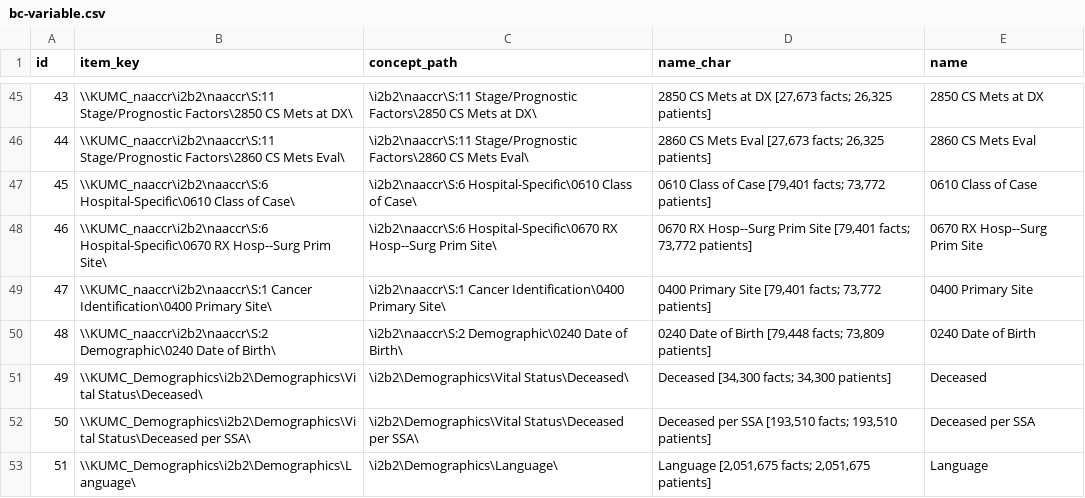
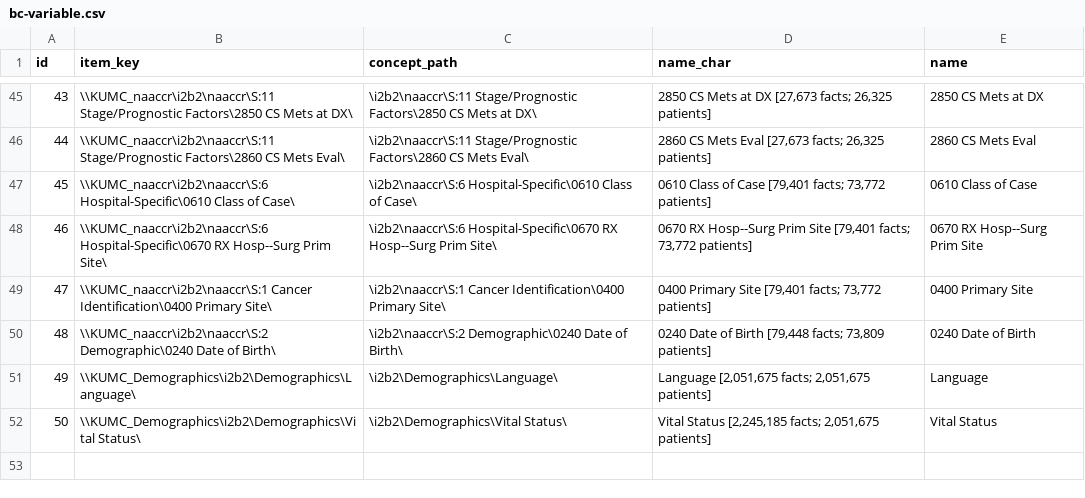
Before and after one commit to kumc-bmi/bc_qa, a CSV file: bc-variable.csv, drawn as a sheet; only a part is shown, gaps mark what is left out; removed rows and columns are numbered as before the commit, all else as after; the diff names each change by its address in the sheet, - before the commit and + after, or states it on an @@ line.

```diff
--- a/bc-variable.csv
+++ b/bc-variable.csv
-row 51: 49 | \\KUMC_Demographics\i2b2\Demographics\Vital Status\Deceased\ | \i2b2\Demographics\Vital Status\Deceased\ | Deceased [34,300 facts; 34,300 patients] | Deceased
-row 52: 50 | \\KUMC_Demographics\i2b2\Demographics\Vital Status\Deceased per SSA\ | \i2b2\Demographics\Vital Status\Deceased per SSA\ | Deceased per SSA [193,510 facts; 193,510 patients] | Deceased per SSA
@@ column A (id) renumbered in row 51 @@
+row 52: 50 | \\KUMC_Demographics\i2b2\Demographics\Vital Status\ | \i2b2\Demographics\Vital Status\ | Vital Status [2,245,185 facts; 2,051,675 patients] | Vital Status
```
Also changed, not shown: 1 other file.
